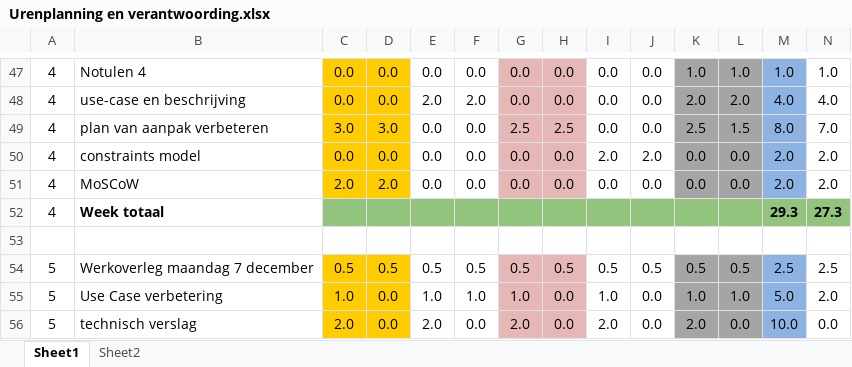
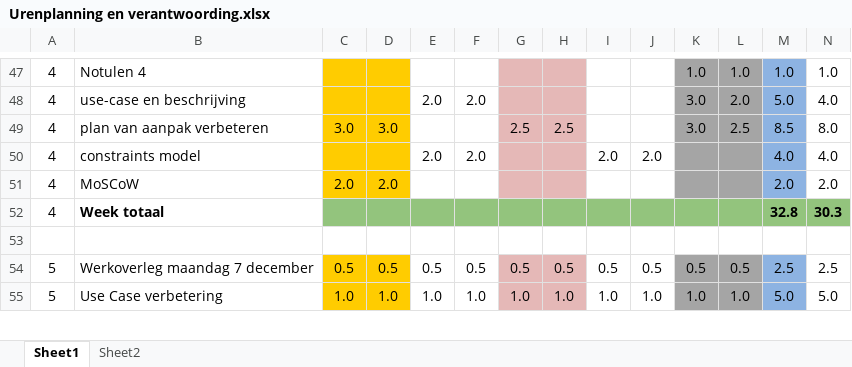
Before and after one commit to boukestam/Robijn, an Excel workbook: docs/Planning en Urenverantwoording/Urenplanning en verantwoording.xlsx, sheet Sheet1, drawn as a sheet; only a part is shown, gaps mark what is left out; values as stored, in another font and other column widths than the file's, no borders; charts and pictures and conditional formats not drawn; removed rows and columns are numbered as before the commit, all else as after; the diff covers the shown part only; the diff names each change by its address in the sheet, - before the commit and + after, or states it on an @@ line.

```diff
--- a/docs/Planning en Urenverantwoording/Urenplanning en verantwoording.xlsx (sheet Sheet1)
+++ b/docs/Planning en Urenverantwoording/Urenplanning en verantwoording.xlsx (sheet Sheet1)
-C47:C48: 0.0
+C47:C48: (empty)
-D47:D48: 0.0
+D47:D48: (empty)
-E47: 0.0
+E47: (empty)
-F47: 0.0
+F47: (empty)
-G47:G48: 0.0
+G47:G48: (empty)
-H47:H48: 0.0
+H47:H48: (empty)
-I47:I49: 0.0
+I47:I49: (empty)
-J47:J49: 0.0
+J47:J49: (empty)
-K48: 2.0
+K48: 3.0
-M48: 4.0
+M48: 5.0
-E49: 0.0
+E49: (empty)
-F49: 0.0
+F49: (empty)
-K49: 2.5
+K49: 3.0
-L49: 1.5
+L49: 2.5
-M49: 8.0
+M49: 8.5
-N49: 7.0
+N49: 8.0
-row 50: 4 | constraints model | 0.0 | 0.0 | 0.0 | 0.0 | 0.0 | 0.0 | 2.0 | 2.0 | 0.0 | 0.0 | 2.0 | 2.0
+row 50: 4 | constraints model |  |  | 2.0 | 2.0 |  |  | 2.0 | 2.0 |  |  | 4.0 | 4.0
-E51: 0.0
+E51: (empty)
-F51: 0.0
+F51: (empty)
-G51: 0.0
+G51: (empty)
-H51: 0.0
+H51: (empty)
-I51: 0.0
+I51: (empty)
-J51: 0.0
+J51: (empty)
-K51: 0.0
+K51: (empty)
-L51: 0.0
+L51: (empty)
-M52: 29.3
+M52: 32.8
-N52: 27.3
+N52: 30.3
-D55: 0.0
+D55: 1.0
-H55: 0.0
+H55: 1.0
-J55: 0.0
+J55: 1.0
-N55: 2.0
+N55: 5.0
-row 56: 5 | technisch verslag | 2.0 | 0.0 | 2.0 | 0.0 | 2.0 | 0.0 | 2.0 | 0.0 | 2.0 | 0.0 | 10.0 | 0.0
```
Also changed, not shown: 42 added rows, 18 removed rows and 179 edited cells elsewhere in this sheet, formulas that keep their value, 51 other files.
